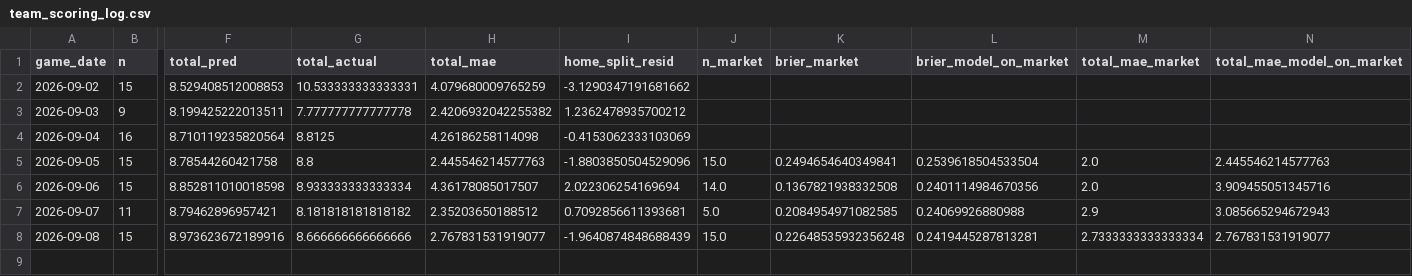
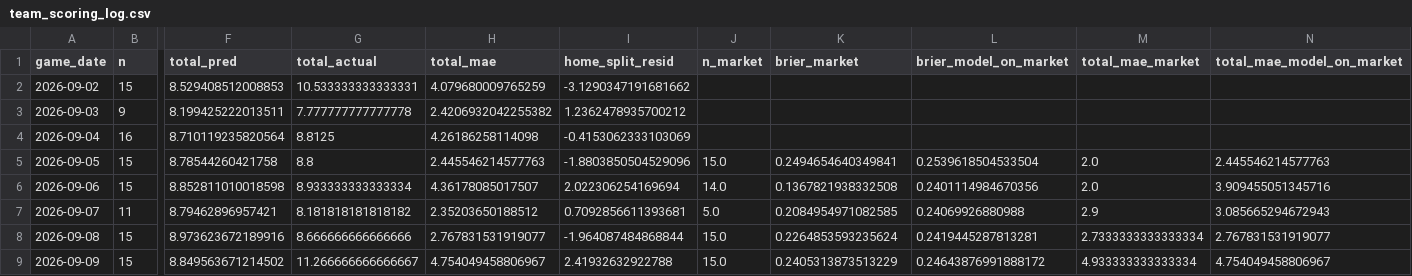
Before and after one commit to titan-trials/Base, a CSV file: cache/team_scoring_log.csv, drawn as a sheet; only a part is shown, gaps mark what is left out; rows hold the shown columns only; the diff names each change by its address in the sheet, - before the commit and + after, or states it on an @@ line.

```diff
--- a/cache/team_scoring_log.csv
+++ b/cache/team_scoring_log.csv
-I8 (home_split_resid): -1.9640874848688439
+I8 (home_split_resid): -1.964087484868844
-K8 (brier_market): 0.22648535932356248
+K8 (brier_market): 0.2264853593235624
+row 9: 2026-09-09 | 15 | 8.849563671214502 | 11.266666666666667 | 4.754049458806967 | 2.41932632922788 | 15.0 | 0.2405313873513229 | 0.24643876991888172 | 4.933333333333334 | 4.754049458806967
```
Also changed, not shown: cache/form_log.csv, cache/market_log.csv, 3 other files.
